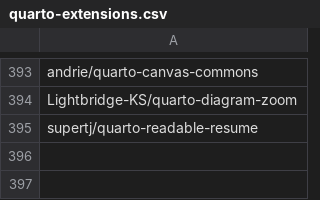
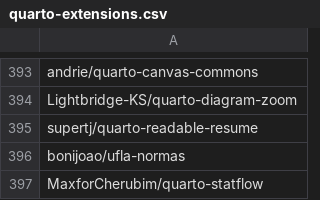
Before and after one commit to mcanouil/quarto-extensions, a CSV file: extensions/quarto-extensions.csv, drawn as a sheet; only a part is shown, gaps mark what is left out.

```diff
--- a/extensions/quarto-extensions.csv
+++ b/extensions/quarto-extensions.csv
@@ -395 +395,3 @@ Lightbridge-KS/quarto-diagram-zoom
 supertj/quarto-readable-resume
+bonijoao/ufla-normas
+MaxforCherubim/quarto-statflow
```
